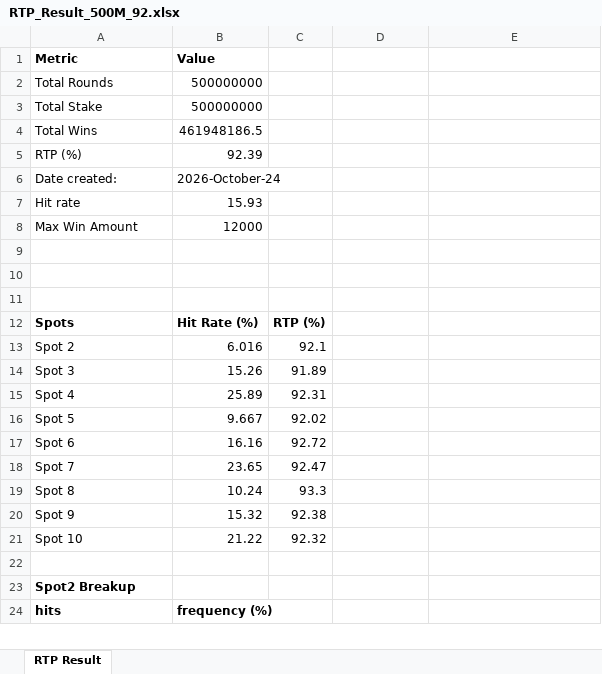
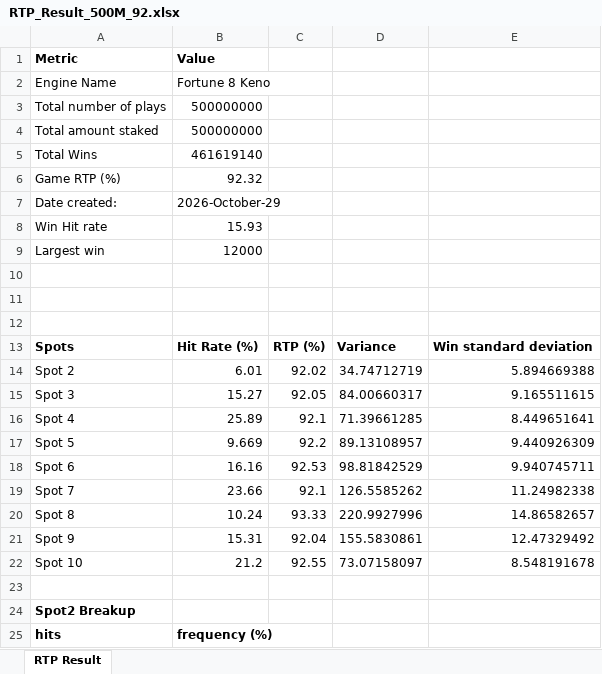
Before and after one commit to Pixiu-Infrastructure/sg-fortune8Keno-server, an Excel workbook: RTP_Result_500M_92.xlsx, sheet RTP Result, drawn as a sheet; only a part is shown; values as stored, in another font and other column widths than the file's, no borders; removed rows and columns are numbered as before the commit, all else as after; the diff covers the shown part only; the diff names each change by its address in the sheet, - before the commit and + after, or states it on an @@ line.

```diff
--- a/RTP_Result_500M_92.xlsx (sheet RTP Result)
+++ b/RTP_Result_500M_92.xlsx (sheet RTP Result)
+row 2: Engine Name | Fortune 8 Keno
-A3 (Metric): Total Rounds
+A3 (Metric): Total number of plays
-A4 (Metric): Total Stake
+A4 (Metric): Total amount staked
-B5 (Value): 461948186.5
+B5 (Value): 461619140
-row 5: RTP (%) | 92.39
+row 6: Game RTP (%) | 92.32
-B7 (Value): 2026-October-24
+B7 (Value): 2026-October-29
-A8 (Metric): Hit rate
+A8 (Metric): Win Hit rate
-A9 (Metric): Max Win Amount
+A9 (Metric): Largest win
-D13: (empty)
+D13: Variance
-E13: (empty)
+E13: Win standard deviation
-row 13: Spot 2 | 6.016 | 92.1
-row 14: Spot 3 | 15.26 | 91.89
+row 14: Spot 2 | 6.01 | 92.02 | 34.74712719 | 5.894669388
+row 15: Spot 3 | 15.27 | 92.05 | 84.00660317 | 9.165511615
-C16: 92.31
+C16: 92.1
-D16: (empty)
+D16: 71.39661285
-E16: (empty)
+E16: 8.449651641
-row 16: Spot 5 | 9.667 | 92.02
+row 17: Spot 5 | 9.669 | 92.2 | 89.13108957 | 9.440926309
-C18: 92.72
+C18: 92.53
-D18: (empty)
+D18: 98.81842529
-E18: (empty)
+E18: 9.940745711
-row 18: Spot 7 | 23.65 | 92.47
+row 19: Spot 7 | 23.66 | 92.1 | 126.5585262 | 11.24982338
-C20: 93.3
+C20: 93.33
-D20: (empty)
+D20: 220.9927996
-E20: (empty)
+E20: 14.86582657
-row 20: Spot 9 | 15.32 | 92.38
-row 21: Spot 10 | 21.22 | 92.32
+row 21: Spot 9 | 15.31 | 92.04 | 155.5830861 | 12.47329492
+row 22: Spot 10 | 21.2 | 92.55 | 73.07158097 | 8.548191678
```
Also changed, not shown: 62 edited cells elsewhere in this sheet, RTP_Result_500M_86.xlsx, RTP_Result_500M_89.xlsx, 2 other files.
